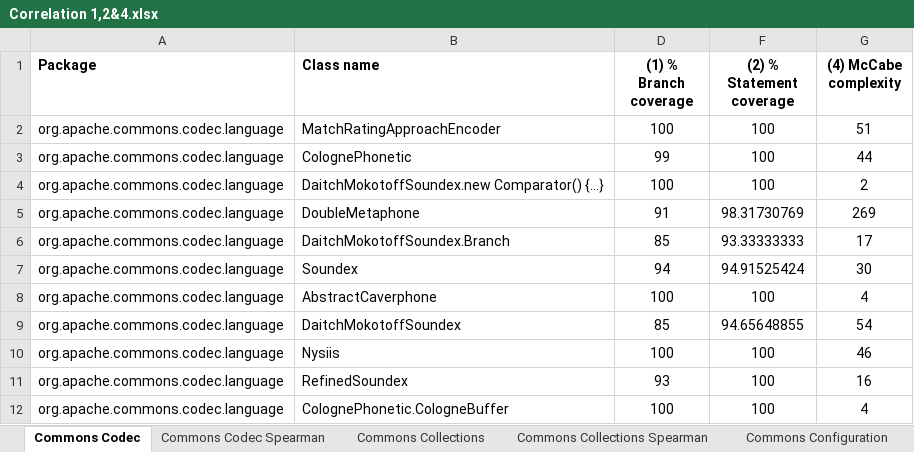
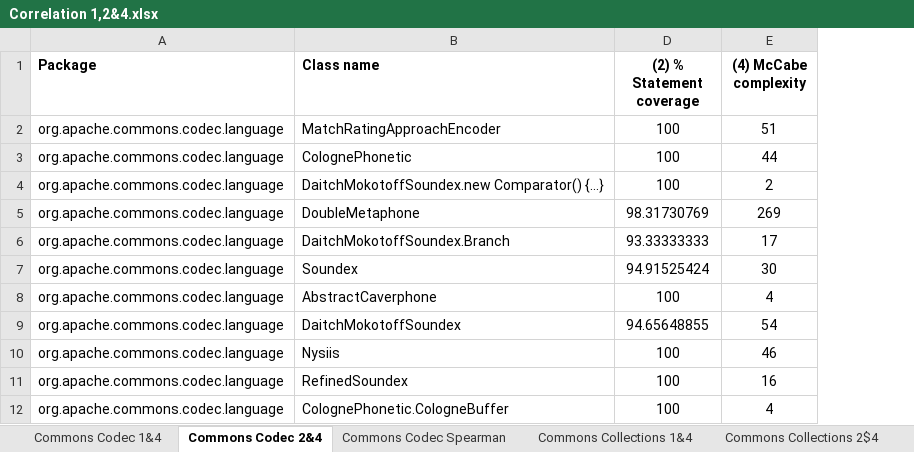
Before and after one commit to sarehfar/Measurement-Project, an Excel workbook: Correlation/Metric 1, 2 and 4/Correlation 1,2&4.xlsx, sheet Commons Codec 2&4, drawn as a sheet; only a part is shown; values as stored, in another font and other column widths than the file's, no borders; the diff names each change by its address in the sheet, - before the commit and + after, or states it on an @@ line.

```diff
--- a/Correlation/Metric 1, 2 and 4/Correlation 1,2&4.xlsx (sheet Commons Codec 2&4)
+++ b/Correlation/Metric 1, 2 and 4/Correlation 1,2&4.xlsx (sheet Commons Codec 2&4)
-sheet tab: Commons Codec
+sheet tab: Commons Codec 2&4
-sheet tab: Commons Collections
+sheet tab: Commons Collections 2$4
+sheet tab: Commons Codec 1&4
+sheet tab: Commons Collections 1&4
-column D ((1) % Branch coverage), rows 2-12: 100 | 99 | 100 | 91 | 85 | 94 | 100 | 85 | 100 | 93 | 100
```
Also changed, not shown: sheet Commons Configuration 2&4, sheet Commons Collections 2$4, sheet Maven Doxia 2&4, other sheet tabs, formulas that keep their value, hidden cells, charts or pictures.
